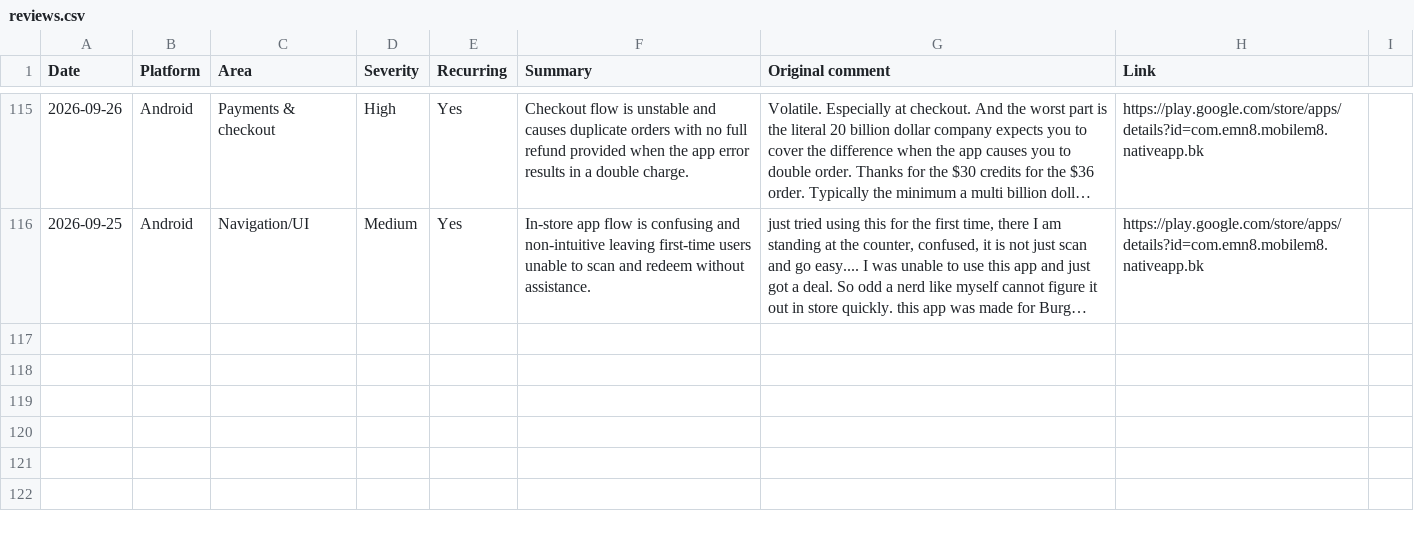
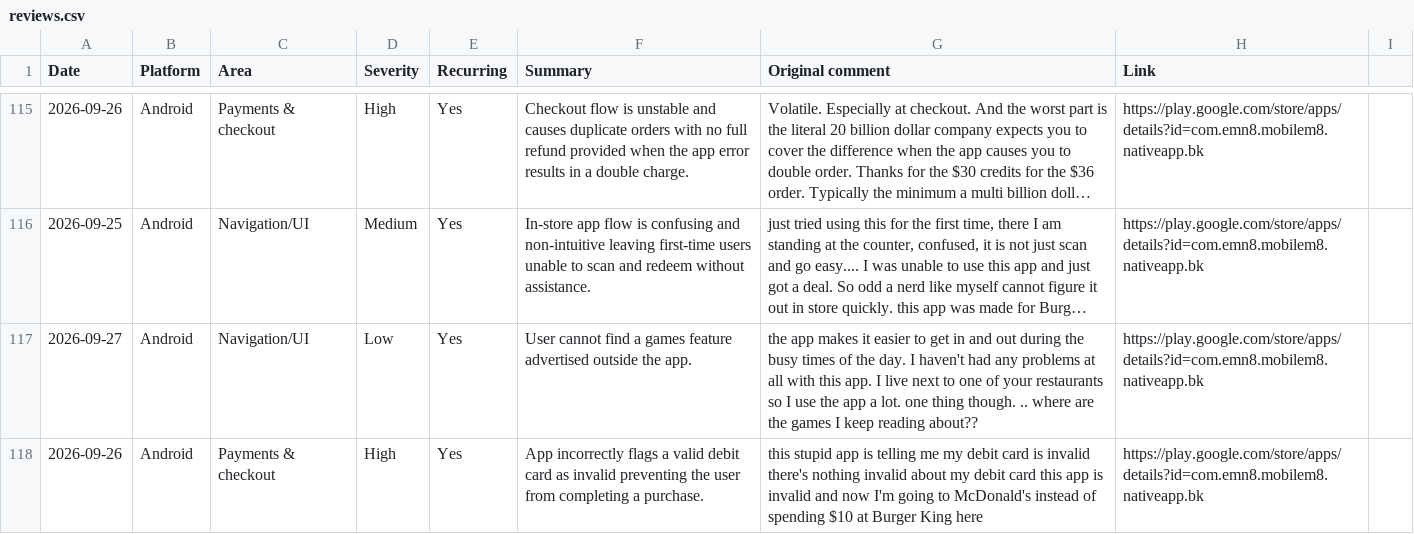
Before and after one commit to rocco9022/bk-review-triage, a CSV file: reviews.csv, drawn as a sheet; only a part is shown, gaps mark what is left out; long unchanged cells end in …; the diff names each change by its address in the sheet, - before the commit and + after, or states it on an @@ line.

Commit message:
Add 2 UX/UI review(s)

```diff
--- a/reviews.csv
+++ b/reviews.csv
+row 117: 2026-09-27 | Android | Navigation/UI | Low | Yes | User cannot find a games feature advertised outside the app. | the app makes it easier to get in and out during the busy times of the day. I haven't had any problems at all with this app. I live next to one of your restaurants so I use the app a lot. one thing though. .. where are the games I keep reading about?? | https://play.google.com/store/apps/details?id=com.emn8.mobilem8.nativeapp.bk
+row 118: 2026-09-26 | Android | Payments & checkout | High | Yes | App incorrectly flags a valid debit card as invalid preventing the user from completing a purchase. | this stupid app is telling me my debit card is invalid there's nothing invalid about my debit card this app is invalid and now I'm going to McDonald's instead of spending $10 at Burger King here | https://play.google.com/store/apps/details?id=com.emn8.mobilem8.nativeapp.bk
```
